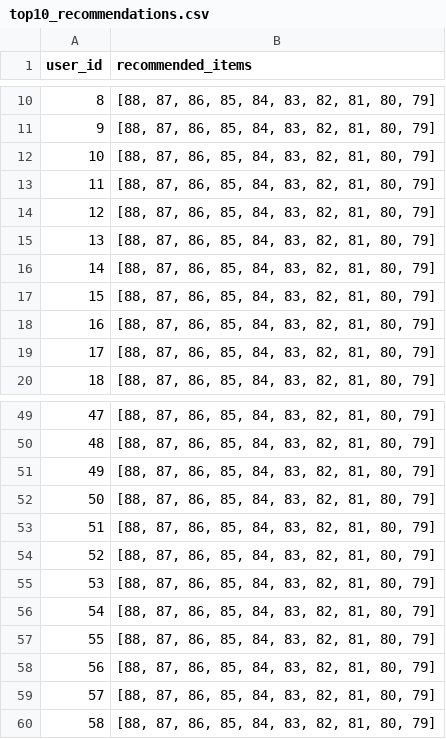
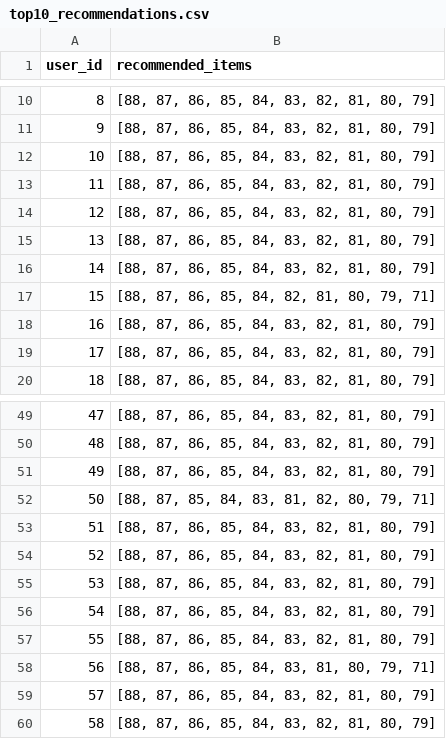
Before and after one commit to odudu-usoro/product_recommender, a CSV file: top10_recommendations.csv, drawn as a sheet; only a part is shown, gaps mark what is left out; the diff covers the shown part only.

```diff
--- a/top10_recommendations.csv
+++ b/top10_recommendations.csv
@@ -16,3 +16,3 @@ user_id,recommended_items
 14,"[88, 87, 86, 85, 84, 83, 82, 81, 80, 79]"
-15,"[88, 87, 86, 85, 84, 83, 82, 81, 80, 79]"
+15,"[88, 87, 86, 85, 84, 82, 81, 80, 79, 71]"
 16,"[88, 87, 86, 85, 84, 83, 82, 81, 80, 79]"
@@ -51,3 +51,3 @@ user_id,recommended_items
 49,"[88, 87, 86, 85, 84, 83, 82, 81, 80, 79]"
-50,"[88, 87, 86, 85, 84, 83, 82, 81, 80, 79]"
+50,"[88, 87, 85, 84, 83, 81, 82, 80, 79, 71]"
 51,"[88, 87, 86, 85, 84, 83, 82, 81, 80, 79]"
@@ -57,3 +57,3 @@ user_id,recommended_items
 55,"[88, 87, 86, 85, 84, 83, 82, 81, 80, 79]"
-56,"[88, 87, 86, 85, 84, 83, 82, 81, 80, 79]"
+56,"[88, 87, 86, 85, 84, 83, 81, 80, 79, 71]"
 57,"[88, 87, 86, 85, 84, 83, 82, 81, 80, 79]"
```
Also changed, not shown: 7 edited cells elsewhere in this file, 2 other files.
